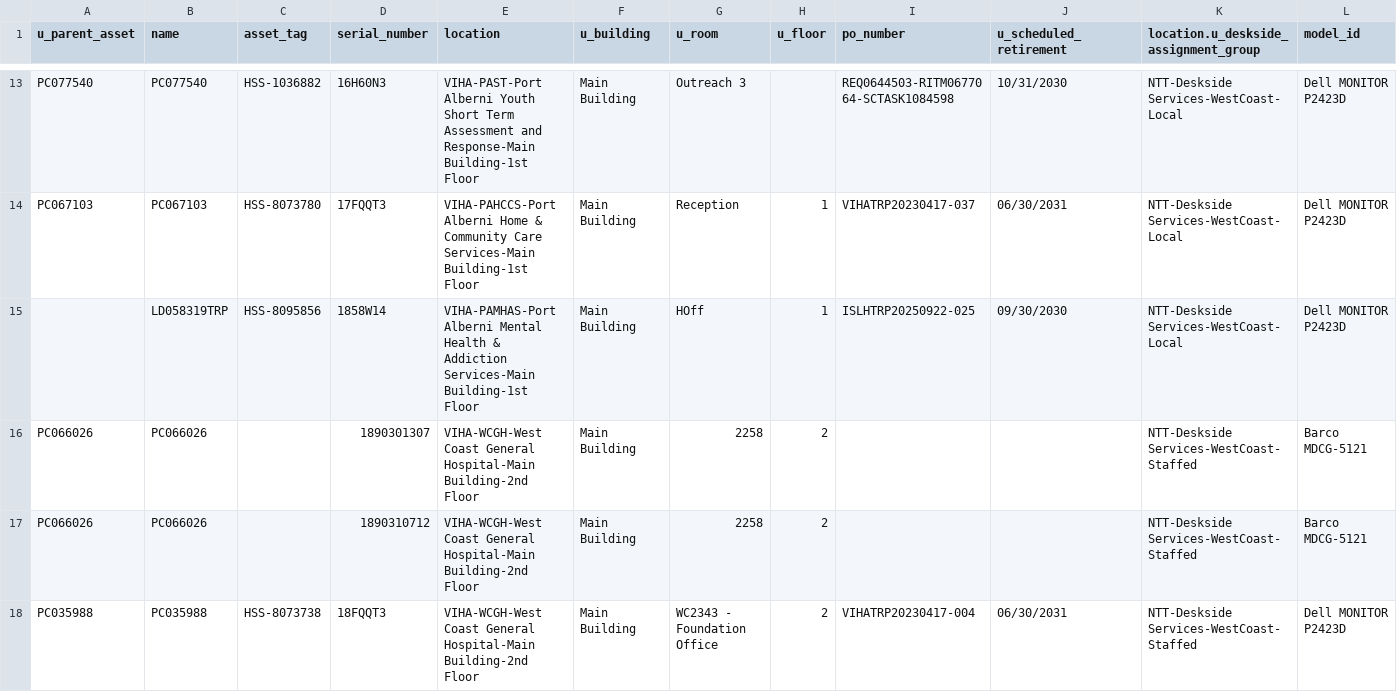
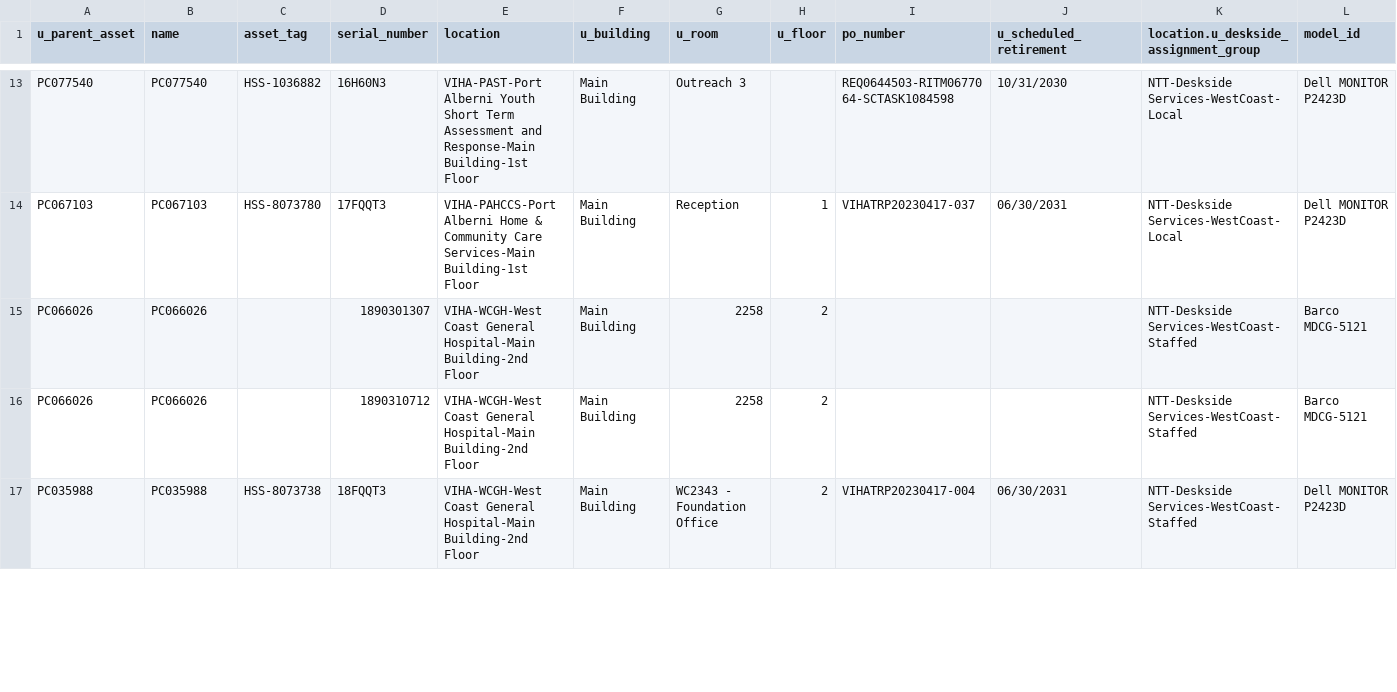
Before and after one commit to digbysa/New-Inventory-Tool-V2, a CSV file: Data/West Coast/Monitors - West Coast.csv, drawn as a sheet; only a part is shown, gaps mark what is left out; the diff covers the shown part only; the diff names each change by its address in the sheet, - before the commit and + after, or states it on an @@ line.

```diff
--- a/Data/West Coast/Monitors - West Coast.csv
+++ b/Data/West Coast/Monitors - West Coast.csv
-row 15:  | LD058319TRP | HSS-8095856 | 1858W14 | VIHA-PAMHAS-Port Alberni Mental Health & Addiction Services-Main Building-1st Floor | Main Building | HOff | 1 | ISLHTRP20250922-025 | 09/30/2030 | NTT-Deskside Services-WestCoast-Local | Dell MONITOR P2423D
```
Also changed, not shown: 1 removed row and 17 edited cells elsewhere in this file, Data/CampbellRiver/Computers - CampbellRiver.csv, Data/Cowichan/Computers - Cowichan.csv, 16 other files.
